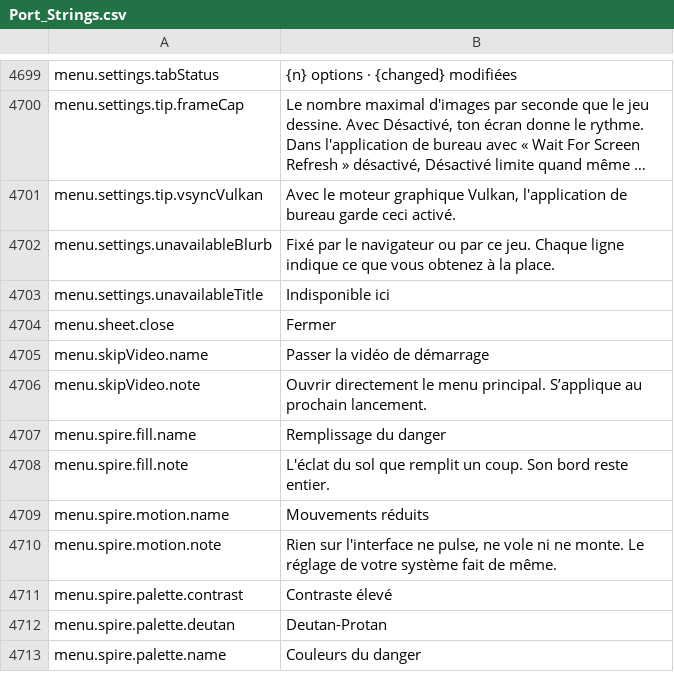
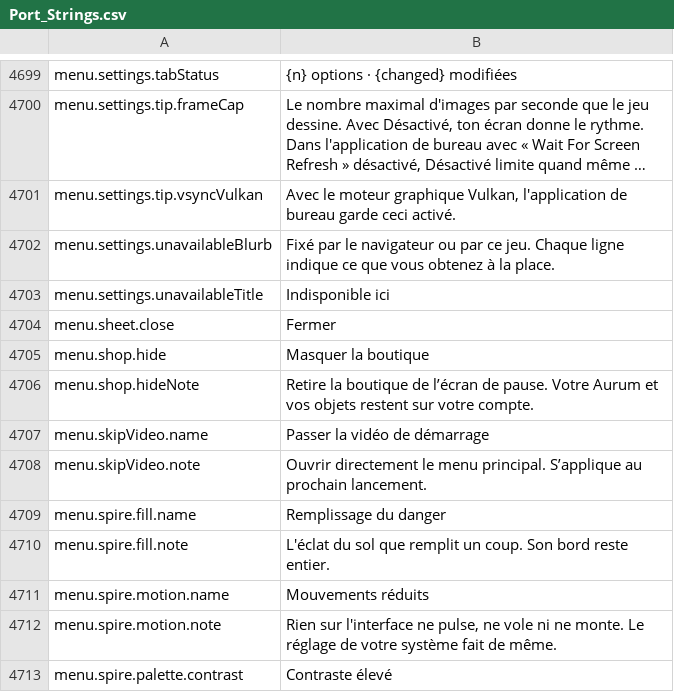
Before and after one commit to Lattymoy/daggerfall-js-source, a CSV file: locales/fr/Port_Strings.csv, drawn as a sheet; only a part is shown, gaps mark what is left out; the shorter side is filled out with more unchanged rows; long unchanged cells end in ….

```diff
--- a/locales/fr/Port_Strings.csv
+++ b/locales/fr/Port_Strings.csv
@@ -4704,2 +4704,4 @@ menu.settings.unavailableTitle,"Indisponible ici"
 menu.sheet.close,"Fermer"
+menu.shop.hide,"Masquer la boutique"
+menu.shop.hideNote,"Retire la boutique de l’écran de pause. Votre Aurum et vos objets restent sur votre compte."
 menu.skipVideo.name,"Passer la vidéo de démarrage"
```
Also changed, not shown: locales/bg/Port_Strings.csv, locales/de/Port_Strings.csv, 32 other files.
